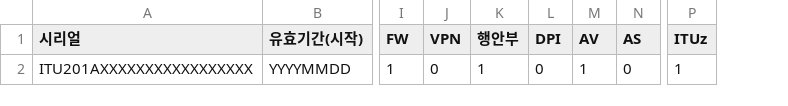
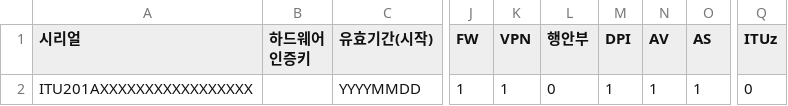
Before and after one commit to min-zu/license-server, a CSV file: public/sample/ituImport.csv, drawn as a sheet; only a part is shown, gaps mark what is left out; addresses are those after the commit; the diff names each change by its address in the sheet, - before the commit and + after, or states it on an @@ line.

```diff
--- a/public/sample/ituImport.csv
+++ b/public/sample/ituImport.csv
+column B (하드웨어 인증키), empty
-K2 (VPN): 0
+K2 (VPN): 1
-L2 (행안부): 1
+L2 (행안부): 0
-M2 (DPI): 0
+M2 (DPI): 1
-O2 (AS): 0
+O2 (AS): 1
-Q2 (ITUz): 1
+Q2 (ITUz): 0
```
Also changed, not shown: 8 other files.
